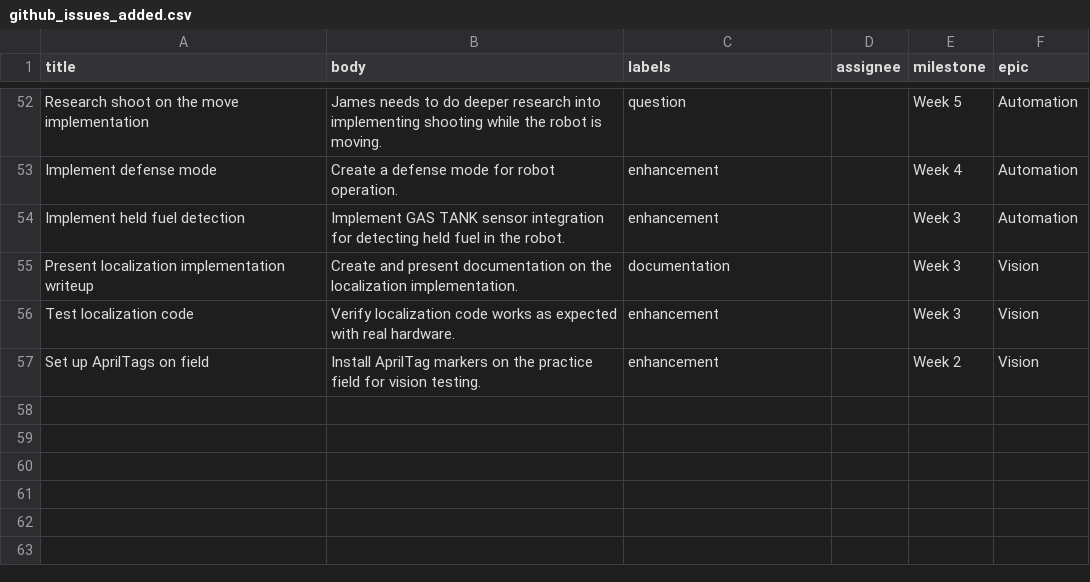
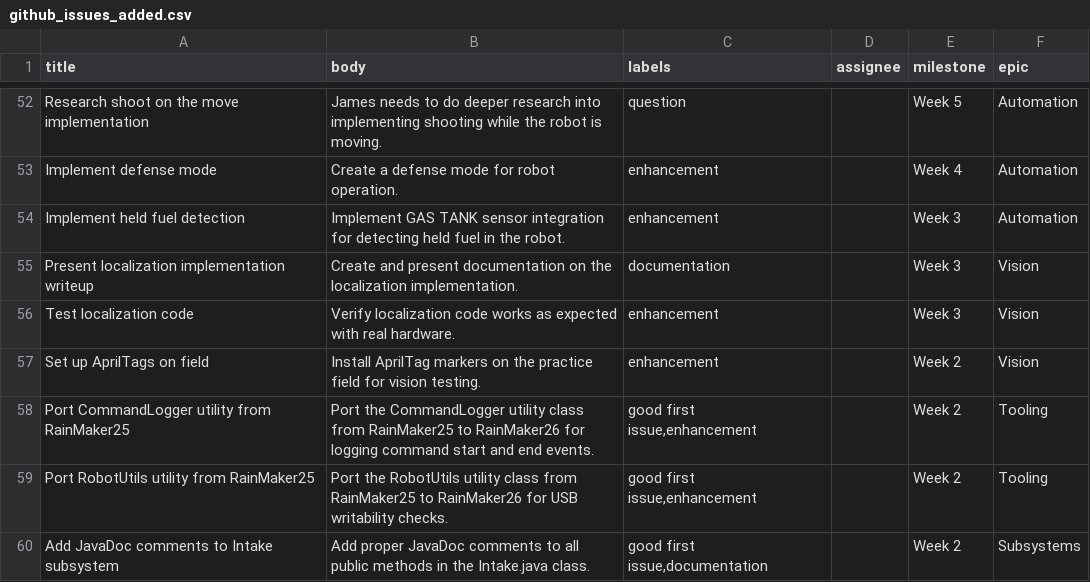
Before and after one commit to FRCTeam360/RainMaker26, a CSV file: scripts/github/github_issues_added.csv, drawn as a sheet; only a part is shown, gaps mark what is left out; the diff names each change by its address in the sheet, - before the commit and + after, or states it on an @@ line.

```diff
--- a/scripts/github/github_issues_added.csv
+++ b/scripts/github/github_issues_added.csv
+row 58: Port CommandLogger utility from RainMaker25 | Port the CommandLogger utility class from RainMaker25 to RainMaker26 for logging command start and end events. | good first issue,enhancement |  | Week 2 | Tooling
+row 59: Port RobotUtils utility from RainMaker25 | Port the RobotUtils utility class from RainMaker25 to RainMaker26 for USB writability checks. | good first issue,enhancement |  | Week 2 | Tooling
+row 60: Add JavaDoc comments to Intake subsystem | Add proper JavaDoc comments to all public methods in the Intake.java class. | good first issue,documentation |  | Week 2 | Subsystems
```
Also changed, not shown: scripts/github/good_first_issues.csv.
